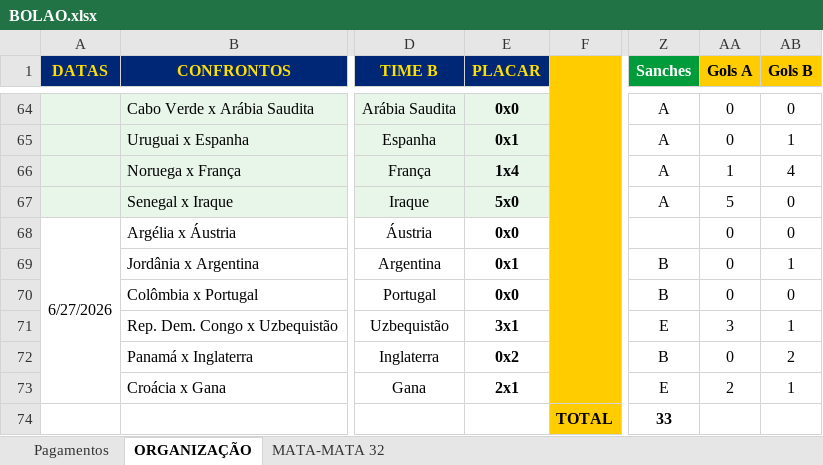
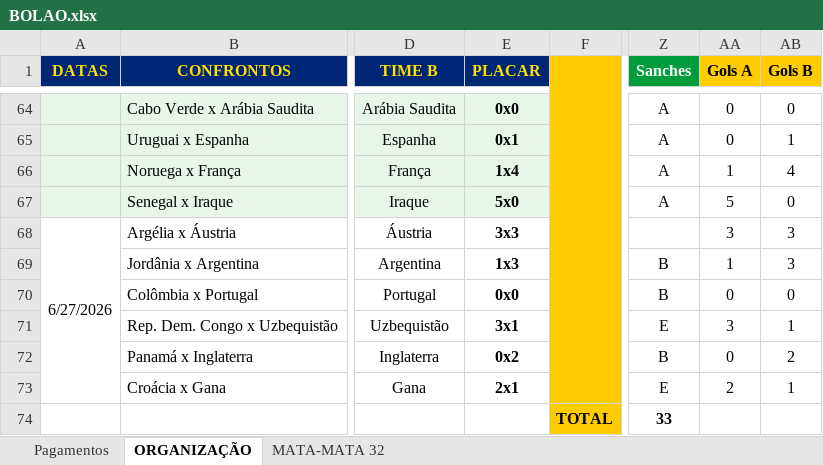
Before and after one commit to ChristianBranco/BolaoCopa, an Excel workbook: BOLAO.xlsx, sheet ORGANIZAÇÃO, drawn as a sheet; only a part is shown, gaps mark what is left out; values as stored, in another font and other column widths than the file's, no borders; conditional formats not drawn; the diff names each change by its address in the sheet, - before the commit and + after, or states it on an @@ line.

Commit message:
Update BOLAO.xlsx

```diff
--- a/BOLAO.xlsx (sheet ORGANIZAÇÃO)
+++ b/BOLAO.xlsx (sheet ORGANIZAÇÃO)
-E68 (PLACAR): 0x0
+E68 (PLACAR): 3x3
-AA68 (Gols A): 0
+AA68 (Gols A): 3
-AB68 (Gols B): 0
+AB68 (Gols B): 3
-E69 (PLACAR): 0x1
+E69 (PLACAR): 1x3
-AA69 (Gols A): 0
+AA69 (Gols A): 1
-AB69 (Gols B): 1
+AB69 (Gols B): 3
```
